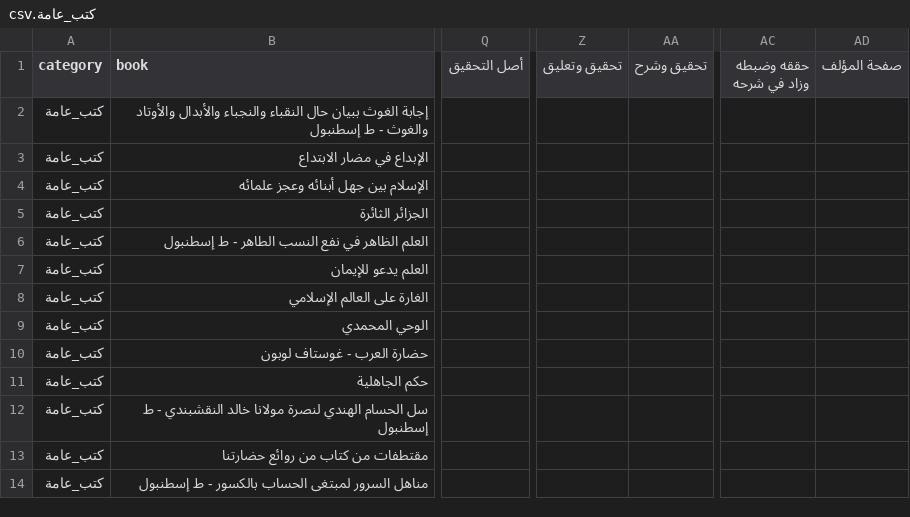
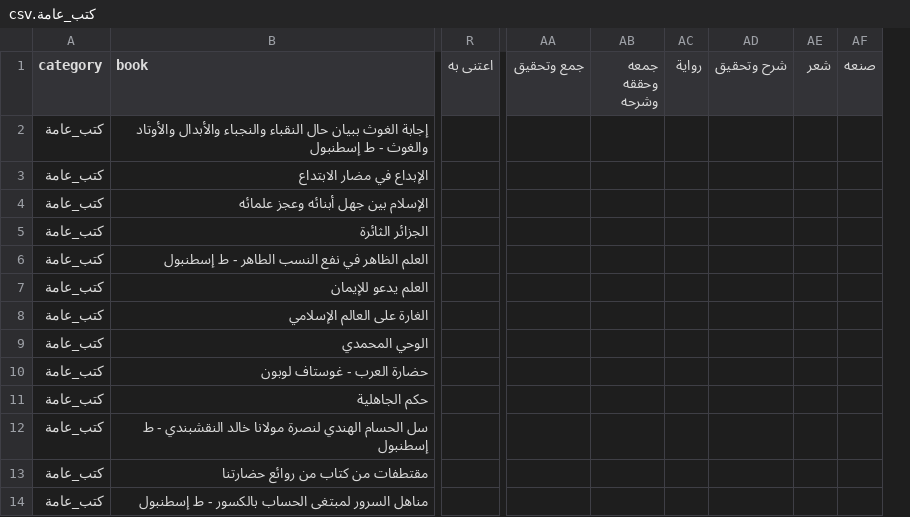
Before and after one commit to farhan281/al-qalam-project, a CSV file: shamela_output/كتب_عامة/كتب_عامة.csv, drawn as a sheet; only a part is shown, gaps mark what is left out; removed rows and columns are numbered as before the commit, all else as after; the diff covers the shown part only; the diff names each change by its address in the sheet, - before the commit and + after, or states it on an @@ line.

```diff
--- a/shamela_output/كتب_عامة/كتب_عامة.csv
+++ b/shamela_output/كتب_عامة/كتب_عامة.csv
-column Q (أصل التحقيق), empty
+column R (اعتنى به), empty
-column Z (تحقيق وتعليق), empty
-column AA (تحقيق وشرح), empty
-column AC (حققه وضبطه وزاد في شرحه), empty
-column AD (صفحة المؤلف), empty
+column AA (جمع وتحقيق), empty
+column AB (جمعه وحققه وشرحه), empty
+column AC (رواية), empty
+column AD (شرح وتحقيق), empty
+column AE (شعر), empty
+column AF (صنعه), empty
```
Also changed, not shown: 5 added columns and 2 removed columns elsewhere in this file, shamela_output/reports/التجويد_والقراءات.csv, shamela_output/reports/الرقائق_والآداب_والأذكار.csv, 13 other files.
